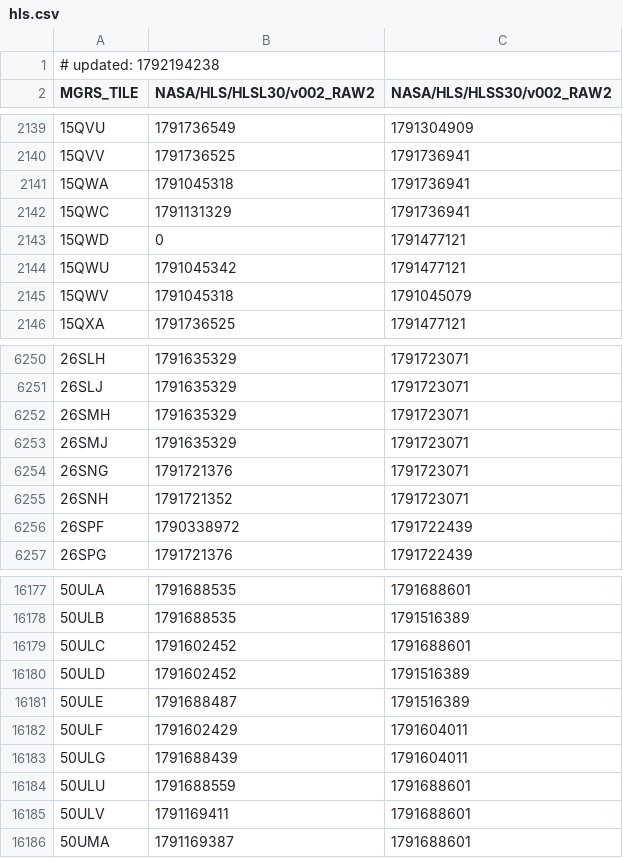
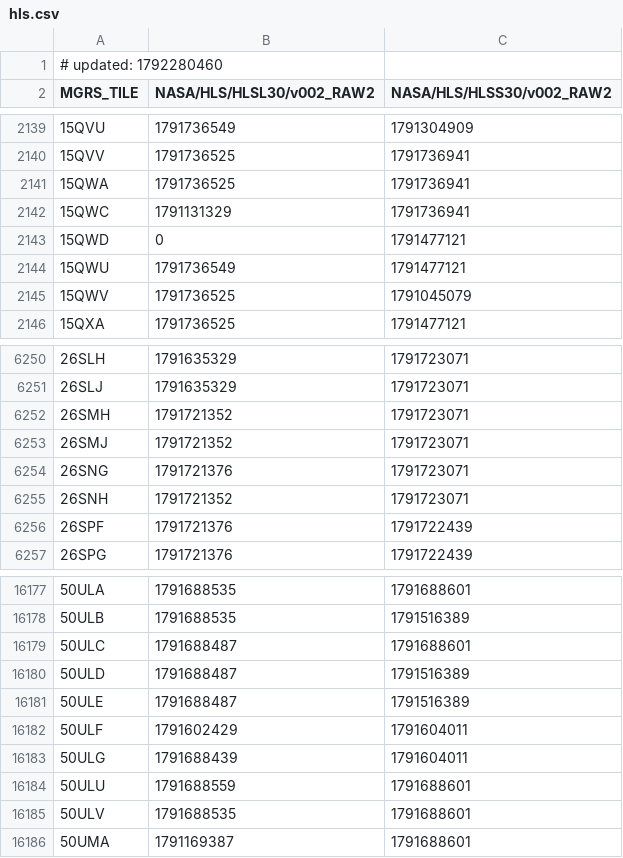
Before and after one commit to aazuspan/ee-collection-tracker, a CSV file: site/data/hls.csv, drawn as a sheet; only a part is shown, gaps mark what is left out; the diff covers the shown part only.

```diff
--- a/site/data/hls.csv
+++ b/site/data/hls.csv
@@ -1,2 +1,2 @@
-# updated: 1792194238
+# updated: 1792280460
 MGRS_TILE,NASA/HLS/HLSL30/v002_RAW2,NASA/HLS/HLSS30/v002_RAW2
@@ -2140,7 +2140,7 @@ MGRS_TILE,NASA/HLS/HLSL30/v002_RAW2,NASA/HLS/HLSS30/v002_RAW2
 15QVV,1791736525,1791736941
-15QWA,1791045318,1791736941
+15QWA,1791736525,1791736941
 15QWC,1791131329,1791736941
 15QWD,0,1791477121
-15QWU,1791045342,1791477121
-15QWV,1791045318,1791045079
+15QWU,1791736549,1791477121
+15QWV,1791736525,1791045079
 15QXA,1791736525,1791477121
@@ -6251,7 +6251,7 @@ MGRS_TILE,NASA/HLS/HLSL30/v002_RAW2,NASA/HLS/HLSS30/v002_RAW2
 26SLJ,1791635329,1791723071
-26SMH,1791635329,1791723071
-26SMJ,1791635329,1791723071
+26SMH,1791721352,1791723071
+26SMJ,1791721352,1791723071
 26SNG,1791721376,1791723071
 26SNH,1791721352,1791723071
-26SPF,1790338972,1791722439
+26SPF,1791721376,1791722439
 26SPG,1791721376,1791722439
@@ -16178,4 +16178,4 @@ MGRS_TILE,NASA/HLS/HLSL30/v002_RAW2,NASA/HLS/HLSS30/v002_RAW2
 50ULB,1791688535,1791516389
-50ULC,1791602452,1791688601
-50ULD,1791602452,1791516389
+50ULC,1791688487,1791688601
+50ULD,1791688487,1791516389
 50ULE,1791688487,1791516389
@@ -16184,3 +16184,3 @@ MGRS_TILE,NASA/HLS/HLSL30/v002_RAW2,NASA/HLS/HLSS30/v002_RAW2
 50ULU,1791688559,1791688601
-50ULV,1791169411,1791688601
+50ULV,1791688535,1791688601
 50UMA,1791169387,1791688601
```
Also changed, not shown: 166 edited cells elsewhere in this file, site/data/landsat.csv, 2 other files.
